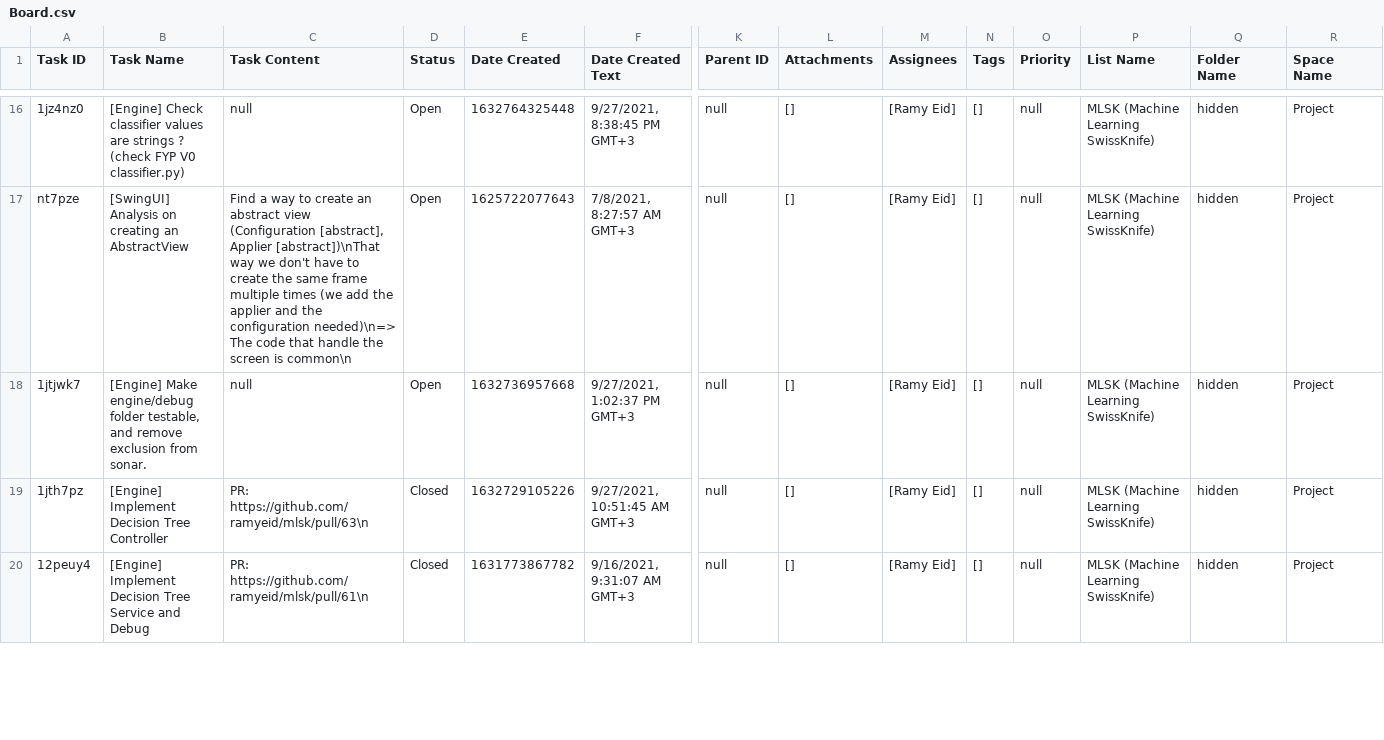
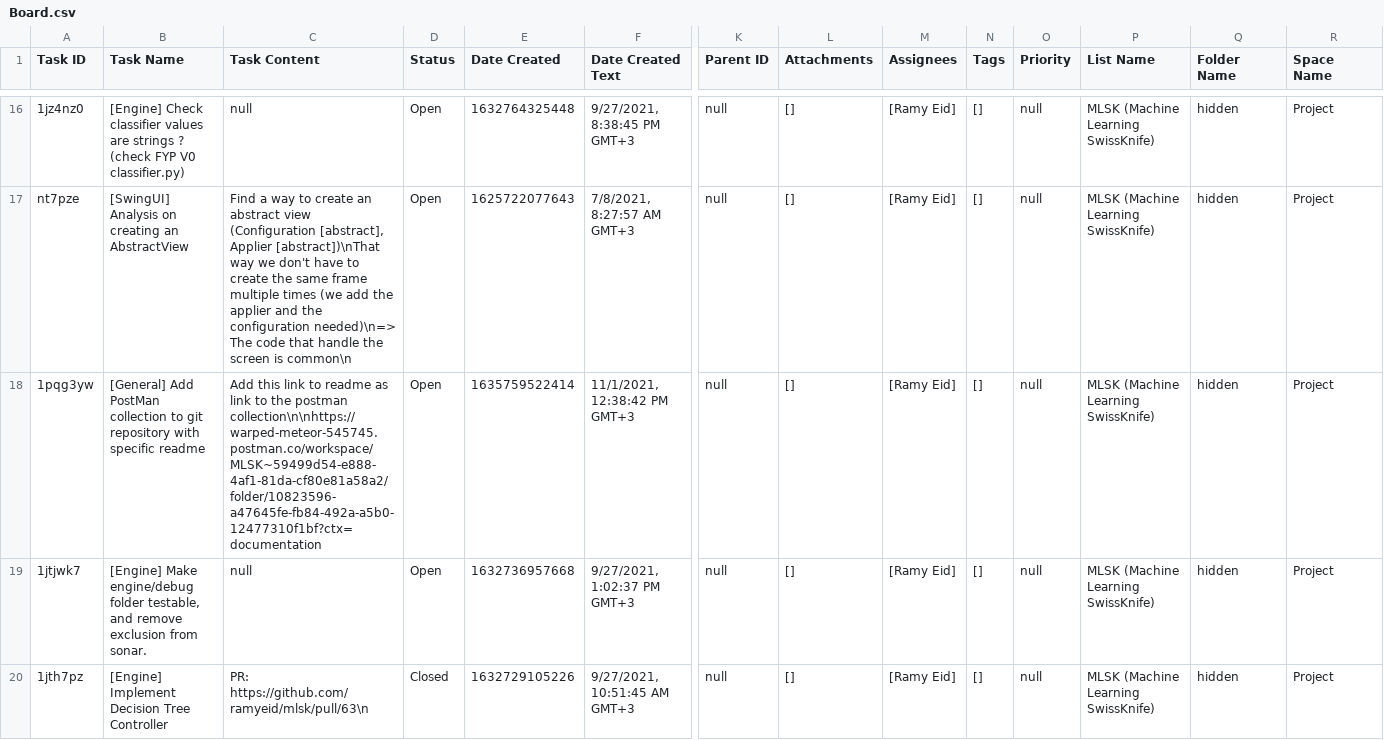
Before and after one commit to ramyeid/mlsk, a CSV file: Board.csv, drawn as a sheet; only a part is shown, gaps mark what is left out; the shorter side is filled out with more unchanged rows; rows hold the shown columns only; the diff covers the shown part only; the diff names each change by its address in the sheet, - before the commit and + after, or states it on an @@ line.

```diff
--- a/Board.csv
+++ b/Board.csv
+row 18: 1pqg3yw | [General] Add PostMan collection to git repository with specific readme | Add this link to readme as link to the postman collection\n\nhttps://warped-meteor-545745.postman.co/workspace/MLSK~59499d54-e888-4af1-81da-cf80e81a58a2/folder/10823596-a47645fe-fb84-492a-a5b0-12477310f1bf?ctx=documentation | Open | 1635759522414 | 11/1/2021, 12:38:42 PM GMT+3 | null | [] | [Ramy Eid] | [] | null | MLSK (Machine Learning SwissKnife) | hidden | Project
```
Also changed, not shown: 2 added rows and 1 removed row elsewhere in this file, 55 other files.
